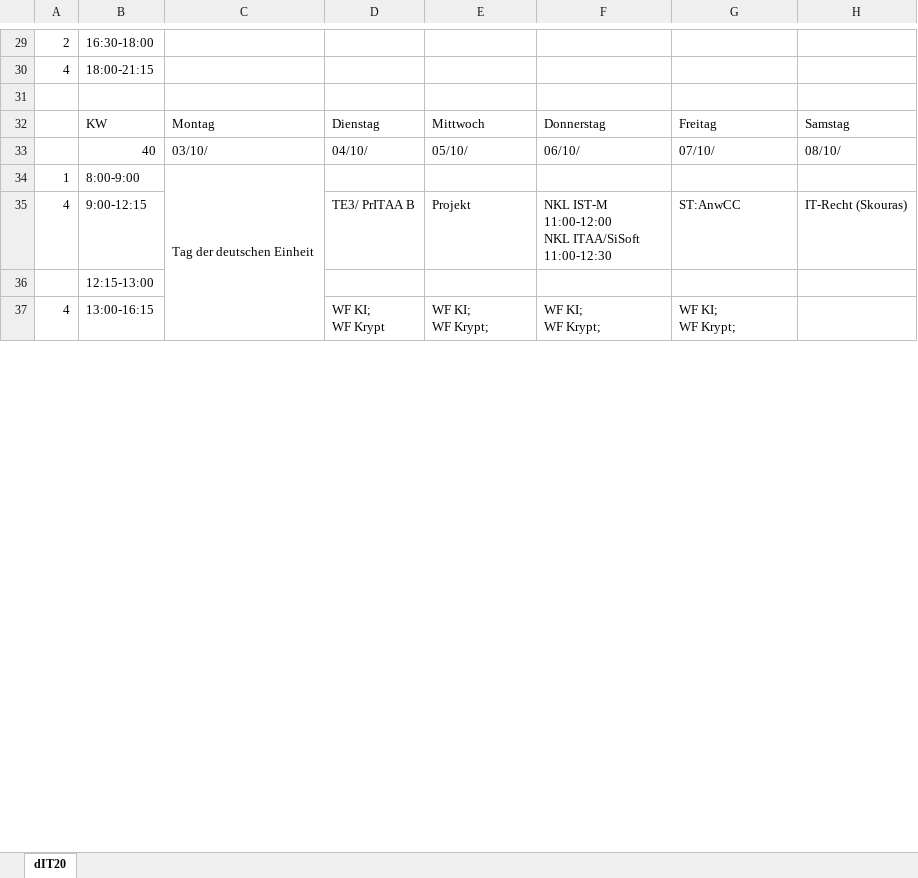
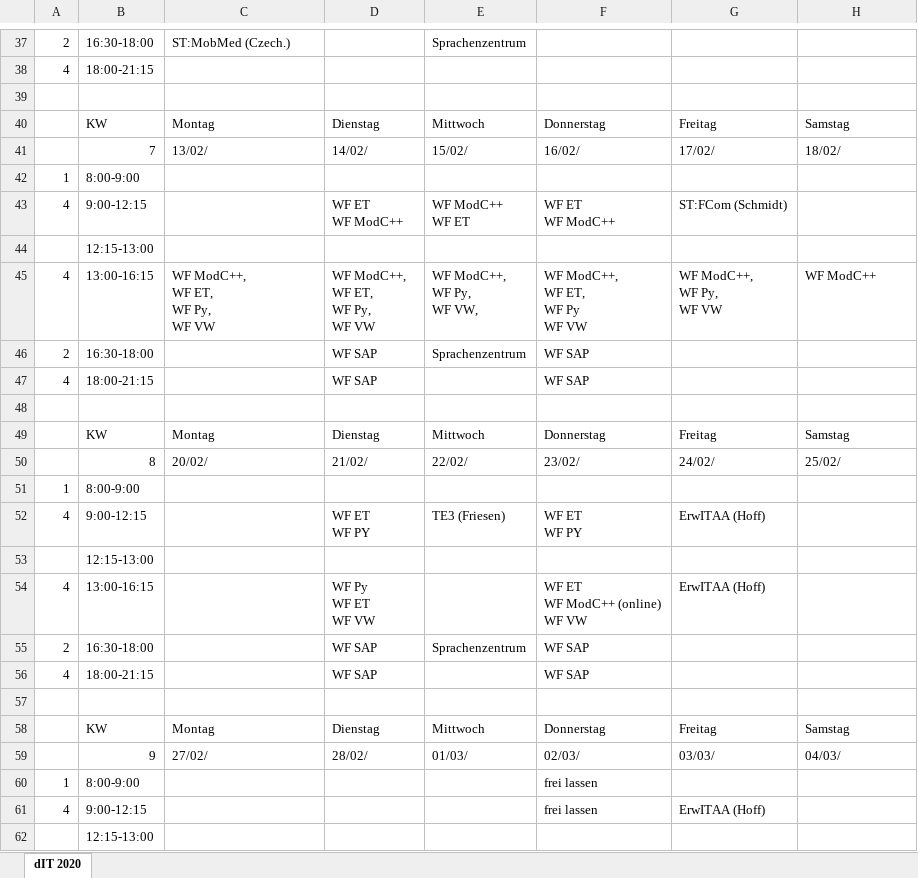
Before and after one commit to sebastiandittrich/schedule-as-ical, an Excel workbook: storage/downloaded_plan.xlsx, sheet dIT 2020, drawn as a sheet; only a part is shown, gaps mark what is left out; values as stored, in another font and other column widths than the file's, no cell formats; conditional formats not drawn; removed rows and columns are numbered as before the commit, all else as after; ↵ is a line break in a cell; the diff covers the shown part only; the diff names each change by its address in the sheet, - before the commit and + after, or states it on an @@ line.

```diff
--- a/storage/downloaded_plan.xlsx (sheet dIT 2020)
+++ b/storage/downloaded_plan.xlsx (sheet dIT 2020)
-sheet tab: dIT20
+sheet tab: dIT 2020
-C37: (empty)
+C37: ST:MobMed (Czech.)
-E37: (empty)
+E37: Sprachenzentrum
-row 33:  | 40 | 03/10/ | 04/10/ | 05/10/ | 06/10/ | 07/10/ | 08/10/
+row 41:  | 7 | 13/02/ | 14/02/ | 15/02/ | 16/02/ | 17/02/ | 18/02/
-C42: Tag der deutschen Einheit
+C42: (empty)
-C34:C39 merged
-D43: TE3/ PrITAA B
+D43: WF ET ↵ WF ModC++
-E43: Projekt
+E43: WF ModC++ ↵ WF ET
-F43: NKL IST-M ↵ 11:00-12:00 ↵ NKL ITAA/SiSoft ↵ 11:00-12:30
+F43: WF ET ↵ WF ModC++
-G43: ST:AnwCC
+G43: ST:FCom (Schmidt)
-H43: IT-Recht (Skouras)
+H43: (empty)
+row 45: 4 | 13:00-16:15 | WF ModC++, ↵ WF ET, ↵ WF Py, ↵ WF VW | WF ModC++, ↵ WF ET, ↵ WF Py, ↵ WF VW | WF ModC++, ↵ WF Py, ↵ WF VW, | WF ModC++, ↵ WF ET, ↵ WF Py ↵ WF VW | WF ModC++, ↵ WF Py, ↵ WF VW | WF ModC++
+row 46: 2 | 16:30-18:00 |  | WF SAP | Sprachenzentrum | WF SAP
+row 47: 4 | 18:00-21:15 |  | WF SAP |  | WF SAP
+row 48: (empty)
@@ row 59 moved to row 49: KW @@
+row 50:  | 8 | 20/02/ | 21/02/ | 22/02/ | 23/02/ | 24/02/ | 25/02/
@@ row 61 moved to row 51: 1 @@
+row 52: 4 | 9:00-12:15 |  | WF ET ↵ WF PY | TE3 (Friesen) | WF ET ↵ WF PY | ErwITAA (Hoff)
@@ row 54 moved to row 53: 12:15-13:00 @@
-D54: WF KI; ↵ WF Krypt
+D54: WF Py ↵ WF ET ↵ WF VW
-E54: WF KI; ↵ WF Krypt;
+E54: (empty)
-F54: WF KI; ↵ WF Krypt;
+F54: WF ET ↵ WF ModC++ (online) ↵ WF VW
-G54: WF KI; ↵ WF Krypt;
+G54: ErwITAA (Hoff)
+row 55: 2 | 16:30-18:00 |  | WF SAP | Sprachenzentrum | WF SAP
+row 56: 4 | 18:00-21:15 |  | WF SAP |  | WF SAP
+row 57: (empty)
@@ row 68 moved to row 58: KW @@
+row 59:  | 9 | 27/02/ | 28/02/ | 01/03/ | 02/03/ | 03/03/ | 04/03/
+row 60: 1 | 8:00-9:00 |  |  |  | frei lassen
+row 61: 4 | 9:00-12:15 |  |  |  | frei lassen | ErwITAA (Hoff)
@@ row 63 moved to row 62: 12:15-13:00 @@
```
Also changed, not shown: 31 added rows, 43 removed rows, 9 moved rows and 21 edited cells elsewhere in this sheet, cell formats, 4 other files.
